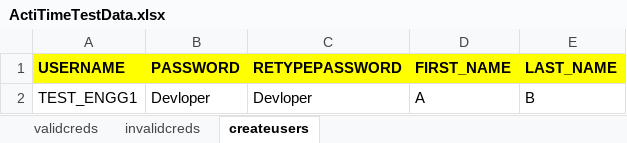
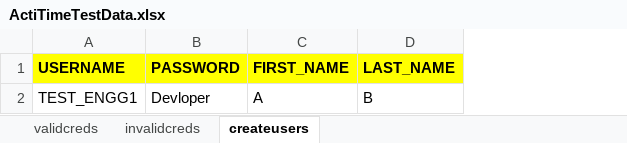
Before and after one commit to gitHub28012/wcsm8.1repository, an Excel workbook: wcsm8seleniumproject/data/ActiTimeTestData.xlsx, sheet createusers, drawn as a sheet; values as stored, in another font and other column widths than the file's, no borders; the diff names each change by its address in the sheet, - before the commit and + after, or states it on an @@ line.

```diff
--- a/wcsm8seleniumproject/data/ActiTimeTestData.xlsx (sheet createusers)
+++ b/wcsm8seleniumproject/data/ActiTimeTestData.xlsx (sheet createusers)
-column C (RETYPEPASSWORD), row 2: Devloper
```
Also changed, not shown: 4 other files.
